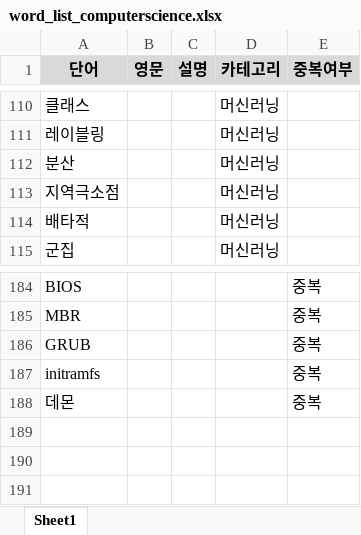
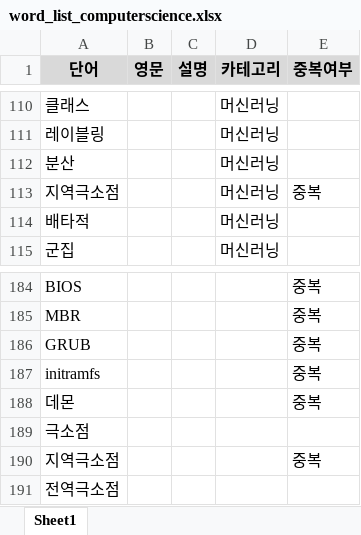
Before and after one commit to whdrns2013/whdrns2013.github.io, an Excel workbook: assets/xlsx/word_list_computerscience.xlsx, sheet Sheet1, drawn as a sheet; only a part is shown, gaps mark what is left out; values as stored, in another font and other column widths than the file's, no borders; the diff names each change by its address in the sheet, - before the commit and + after, or states it on an @@ line.

```diff
--- a/assets/xlsx/word_list_computerscience.xlsx (sheet Sheet1)
+++ b/assets/xlsx/word_list_computerscience.xlsx (sheet Sheet1)
-E113 (중복여부): (empty)
+E113 (중복여부): 중복
+row 189: 극소점
+row 190: 지역극소점 |  |  |  | 중복
+row 191: 전역극소점
```
Also changed, not shown: assets/xlsx/00_content_list.xlsx, 23 other files.
